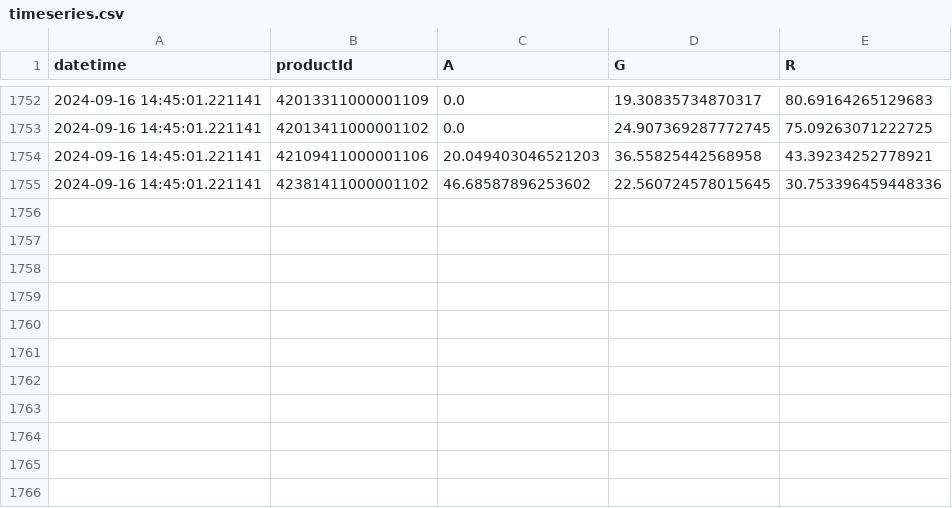
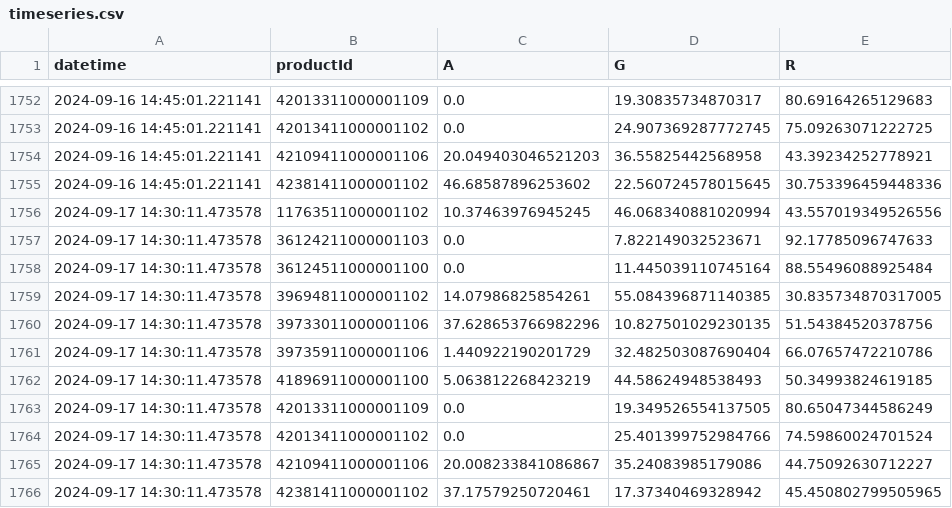
Before and after one commit to sebbacon/boots-scraper, a CSV file: outputs/timeseries.csv, drawn as a sheet; only a part is shown, gaps mark what is left out.

```diff
--- a/outputs/timeseries.csv
+++ b/outputs/timeseries.csv
@@ -1755 +1755,12 @@ datetime,productId,A,G,R
 2024-09-16 14:45:01.221141,42381411000001102,46.68587896253602,22.560724578015645,30.753396459448336
+2024-09-17 14:30:11.473578,11763511000001102,10.37463976945245,46.068340881020994,43.557019349526556
+2024-09-17 14:30:11.473578,36124211000001103,0.0,7.822149032523671,92.17785096747633
+2024-09-17 14:30:11.473578,36124511000001100,0.0,11.445039110745164,88.55496088925484
+2024-09-17 14:30:11.473578,39694811000001102,14.07986825854261,55.084396871140385,30.835734870317005
+2024-09-17 14:30:11.473578,39733011000001106,37.628653766982296,10.827501029230135,51.54384520378756
+2024-09-17 14:30:11.473578,39735911000001106,1.440922190201729,32.482503087690404,66.07657472210786
+2024-09-17 14:30:11.473578,41896911000001100,5.063812268423219,44.58624948538493,50.34993824619185
+2024-09-17 14:30:11.473578,42013311000001109,0.0,19.349526554137505,80.65047344586249
+2024-09-17 14:30:11.473578,42013411000001102,0.0,25.401399752984766,74.59860024701524
+2024-09-17 14:30:11.473578,42109411000001106,20.008233841086867,35.24083985179086,44.75092630712227
+2024-09-17 14:30:11.473578,42381411000001102,37.17579250720461,17.37340469328942,45.450802799505965
```
Also changed, not shown: outputs/stock_levels_all.csv, 24 other files.
